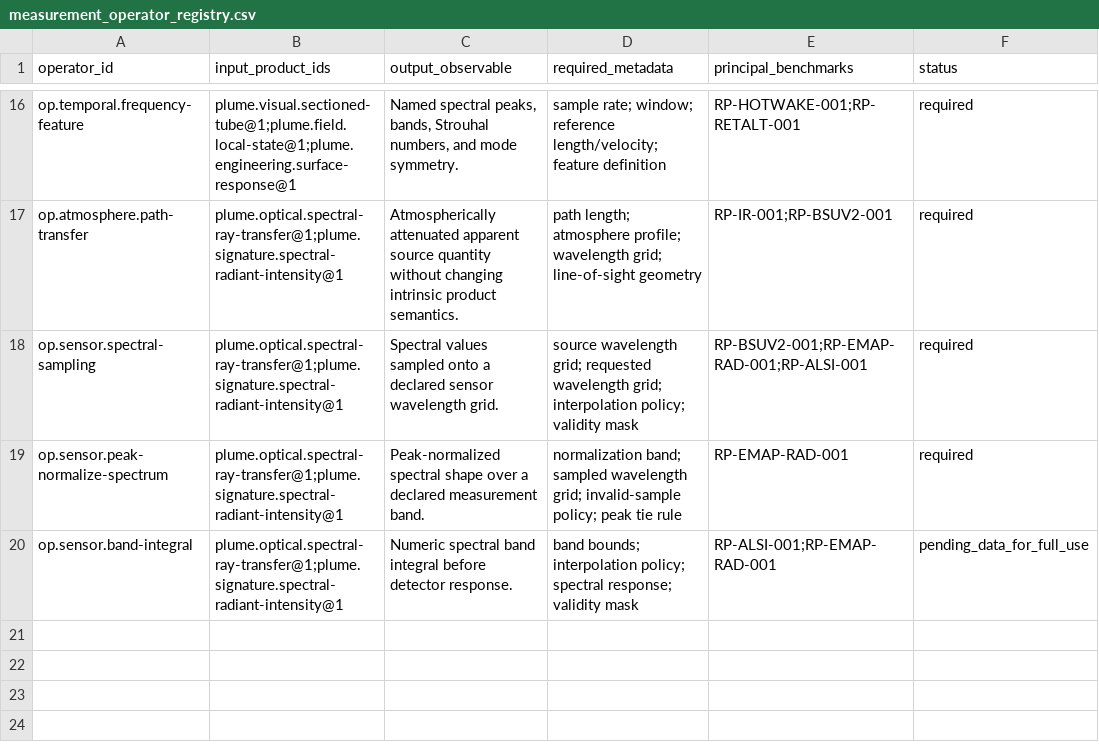
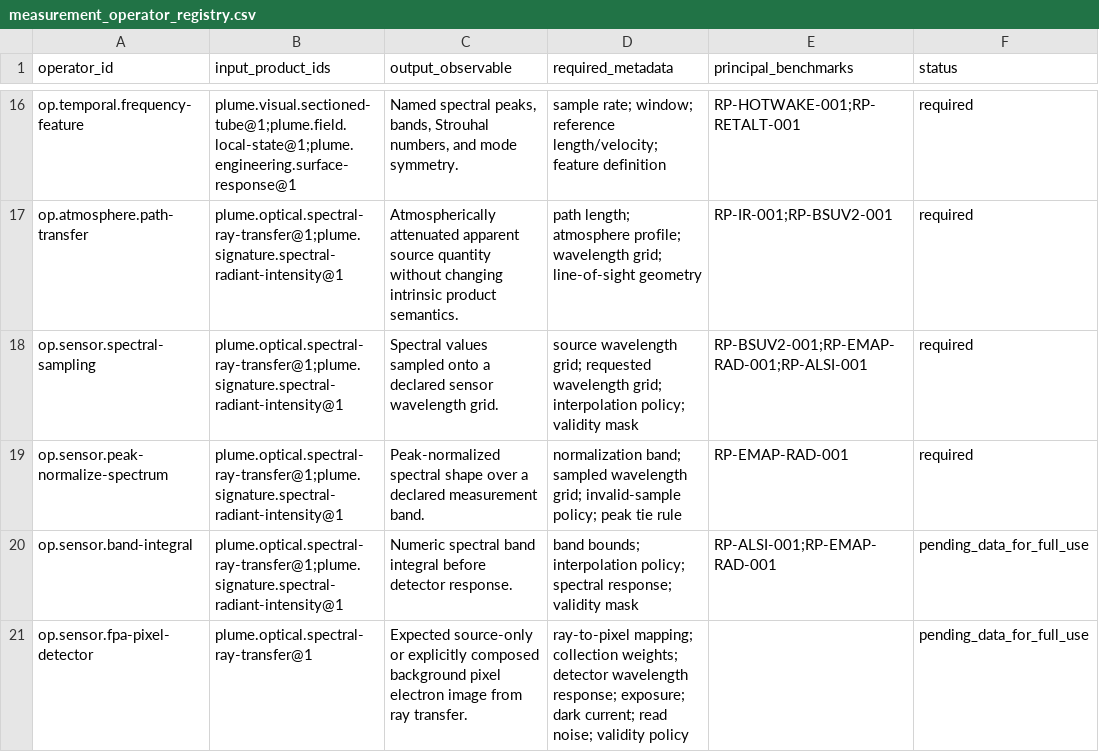
Before and after one commit to sheepfling/Exhaust-Plume, a CSV file: docs/coding_agent_handoff/resync_v0.1.0a1/alignment/measurement_operator_registry.csv, drawn as a sheet; only a part is shown, gaps mark what is left out.

Commit message:
feat: validate downstream pixel detector boundary

```diff
--- a/docs/coding_agent_handoff/resync_v0.1.0a1/alignment/measurement_operator_registry.csv
+++ b/docs/coding_agent_handoff/resync_v0.1.0a1/alignment/measurement_operator_registry.csv
@@ -20 +20,2 @@ op.sensor.peak-normalize-spectrum,plume.optical.spectral-ray-transfer@1;plume.si
 op.sensor.band-integral,plume.optical.spectral-ray-transfer@1;plume.signature.spectral-radiant-intensity@1,Numeric spectral band integral before detector response.,band bounds; interpolation policy; spectral response; validity mask,RP-ALSI-001;RP-EMAP-RAD-001,pending_data_for_full_use
+op.sensor.fpa-pixel-detector,plume.optical.spectral-ray-transfer@1,"Expected source-only or explicitly composed background pixel electron image from ray transfer.",ray-to-pixel mapping; collection weights; detector wavelength response; exposure; dark current; read noise; validity policy,,pending_data_for_full_use
```
Also changed, not shown: 13 other files.
